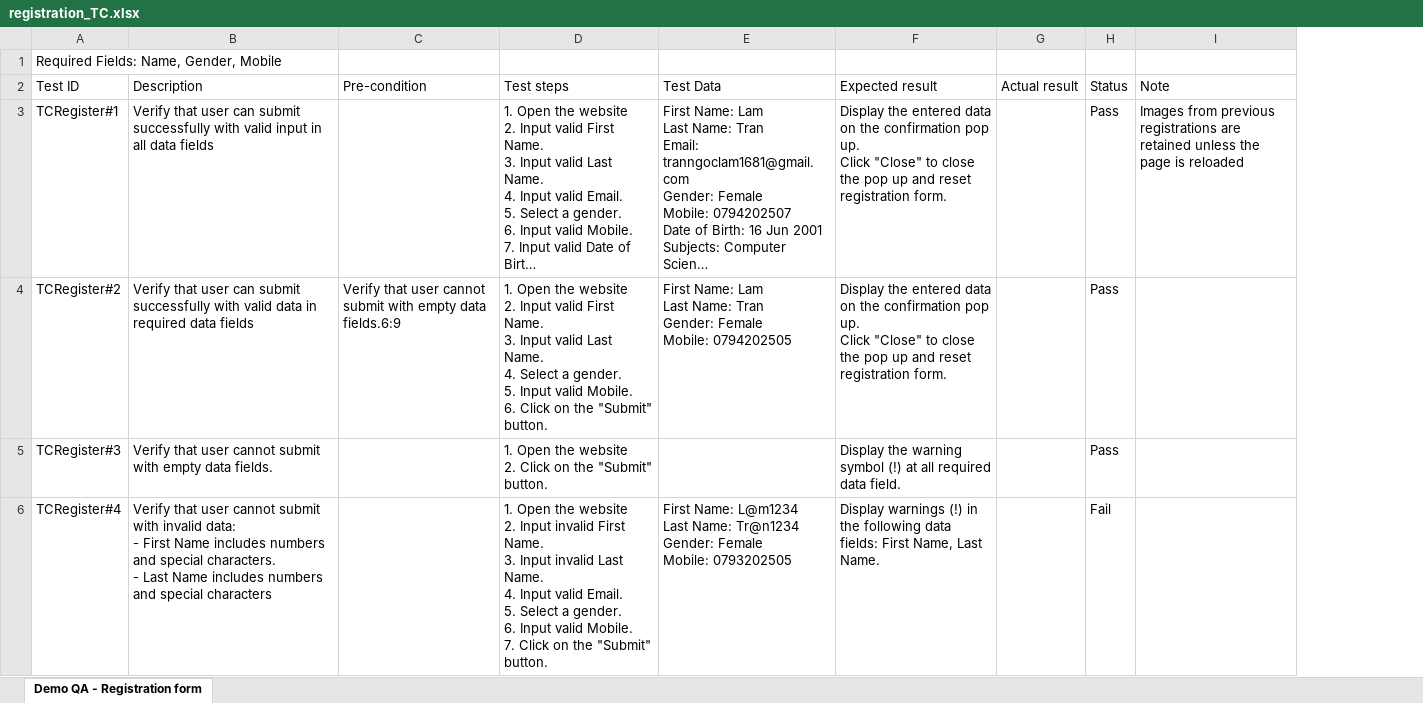
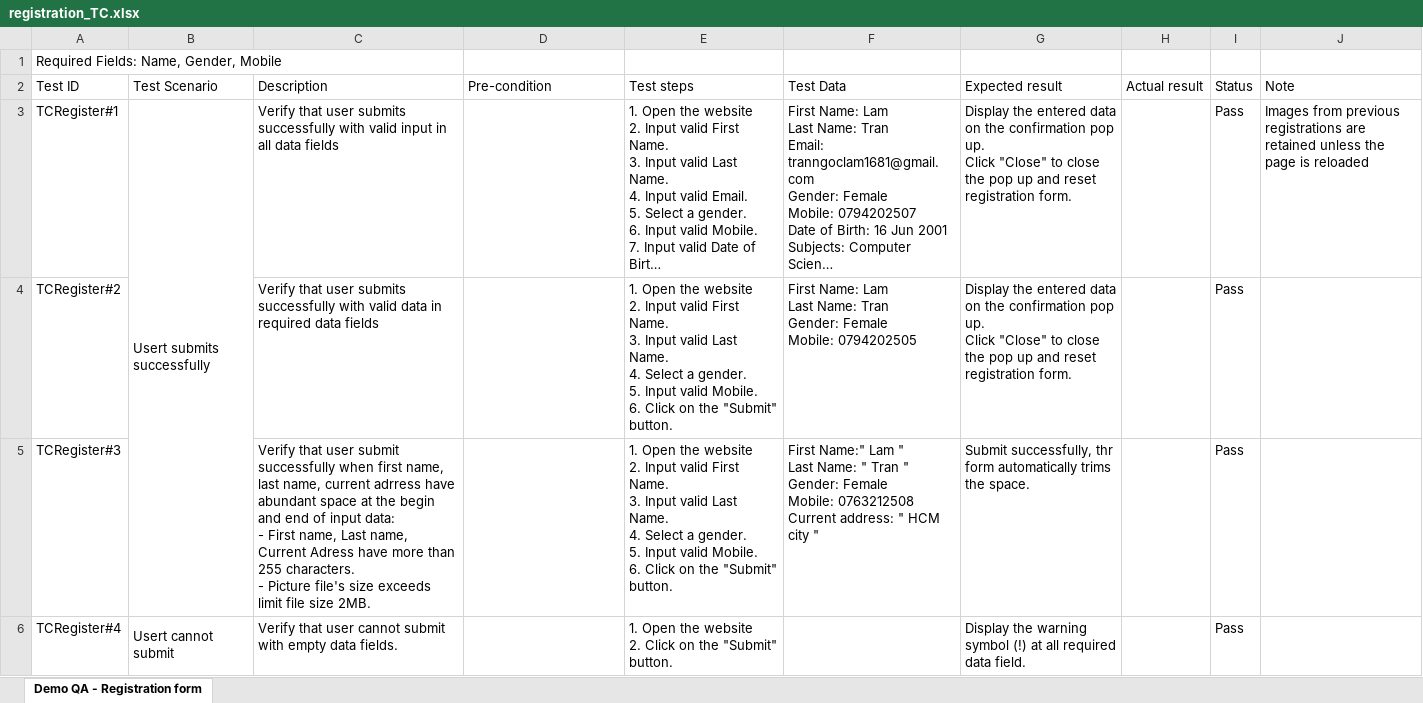
Before and after one commit to hoanghong72/WC3-Homework, an Excel workbook: wc3-hw1-TranNgocLam/registration_TC.xlsx, sheet Demo QA - Registration form, drawn as a sheet; only a part is shown; long unchanged cells end in …; values as stored, in another font and other column widths than the file's, no cell formats; charts and pictures not drawn; addresses are those after the commit; ↵ is a line break in a cell; the diff covers the shown part only; the diff names each change by its address in the sheet, - before the commit and + after, or states it on an @@ line.

```diff
--- a/wc3-hw1-TranNgocLam/registration_TC.xlsx (sheet Demo QA - Registration form)
+++ b/wc3-hw1-TranNgocLam/registration_TC.xlsx (sheet Demo QA - Registration form)
+column B (Test Scenario), rows 3-6: Usert submits successfully |  |  | Usert cannot submit
-C3 (Description): …that user can submit successfully with…
+C3 (Description): …that user submits successfully with…
-C4 (Description): …that user can submit successfully with…
+C4 (Description): …that user submits successfully with…
-D4 (Pre-condition): Verify that user cannot submit with empty data fields.6:9
+D4 (Pre-condition): (empty)
-C5 (Description): …that user cannot submit with empty data fields.
+C5 (Description): …that user submit successfully when first name, last name, current adrress have abundant space at the begin and end of input data: ↵ - First name, Last name, Current Adress have more than 255 characters. ↵ - Picture file's size exceeds limit file size 2MB.
-E5 (Test steps): …website ↵ 2. Click on…
+E5 (Test steps): …website ↵ 2. Input valid First Name. ↵ 3. Input valid Last Name. ↵ 4. Select a gender. ↵ 5. Input valid Mobile. ↵ 6. Click on…
-F5 (Test Data): (empty)
+F5 (Test Data): First Name:" Lam " ↵ Last Name: " Tran " ↵ Gender: Female ↵ Mobile: 0763212508 ↵ Current address: " HCM city "
-G5 (Expected result): Display the warning symbol (!) at all required data field.
+G5 (Expected result): Submit successfully, thr form automatically trims the space.
-C6 (Description): …submit with invalid data: ↵ - First Name includes numbers and special characters. ↵ - Last Name includes numbers and special characters
+C6 (Description): …submit with empty data fields.
-E6 (Test steps): …website ↵ 2. Input invalid First Name. ↵ 3. Input invalid Last Name. ↵ 4. Input valid Email. ↵ 5. Select a gender. ↵ 6. Input valid Mobile. ↵ 7. Click on…
+E6 (Test steps): …website ↵ 2. Click on…
-F6 (Test Data): First Name: L@m1234 ↵ Last Name: Tr@n1234 ↵ Gender: Female ↵ Mobile: 0793202505
+F6 (Test Data): (empty)
-G6 (Expected result): Display warnings (!) in the following data fields: First Name, Last Name.
+G6 (Expected result): Display the warning symbol (!) at all required data field.
-I6 (Status): Fail
+I6 (Status): Pass
```
Also changed, not shown: 3 added rows and 20 edited cells elsewhere in this sheet, cell formats, charts or pictures, registration_TC.xlsx, 3 other files.
